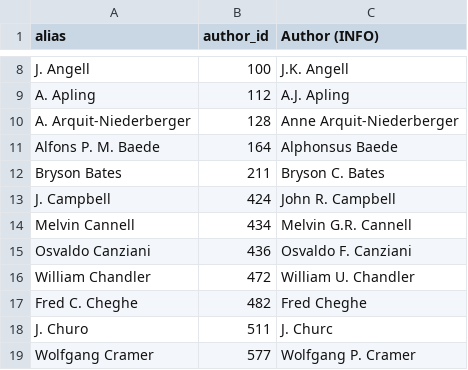
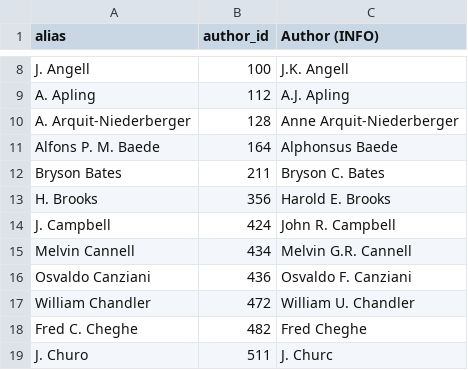
Before and after one commit to eric-brechemier/ipcc-database, a CSV file: data/author_aliases.csv, drawn as a sheet; only a part is shown, gaps mark what is left out; the shorter side is filled out with more unchanged rows; the diff names each change by its address in the sheet, - before the commit and + after, or states it on an @@ line.

Commit message:
Rename author 'H. Brooks' to 'Harold E. Brooks'
This author took part in AR3 WGI:
http://www.nssl.noaa.gov/users/brooks/public_html/vita.html
http://www.nssl.noaa.gov/users/brooks/public_html/pubindex.html#ipcc

His name appears in AR5 WGI.

```diff
--- a/data/author_aliases.csv
+++ b/data/author_aliases.csv
+row 13: H. Brooks | 356 | Harold E. Brooks
```
Also changed, not shown: data/author_departments.csv, data/author_institutions.csv, 3 other files.
